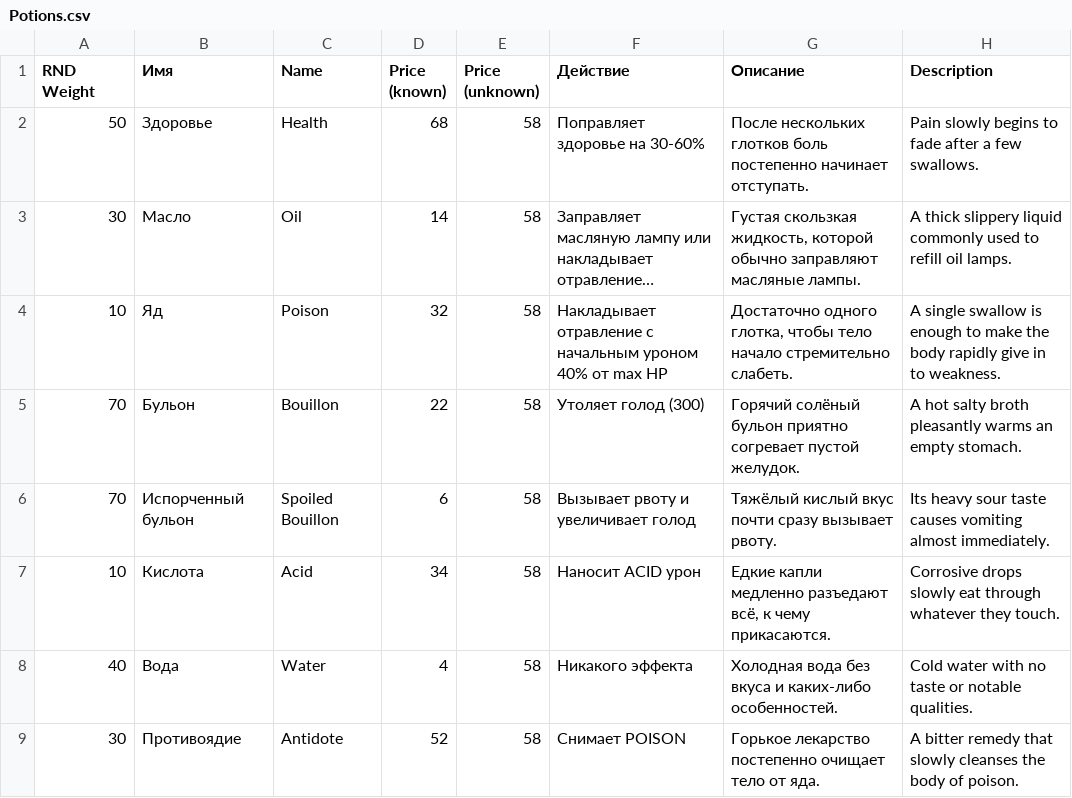
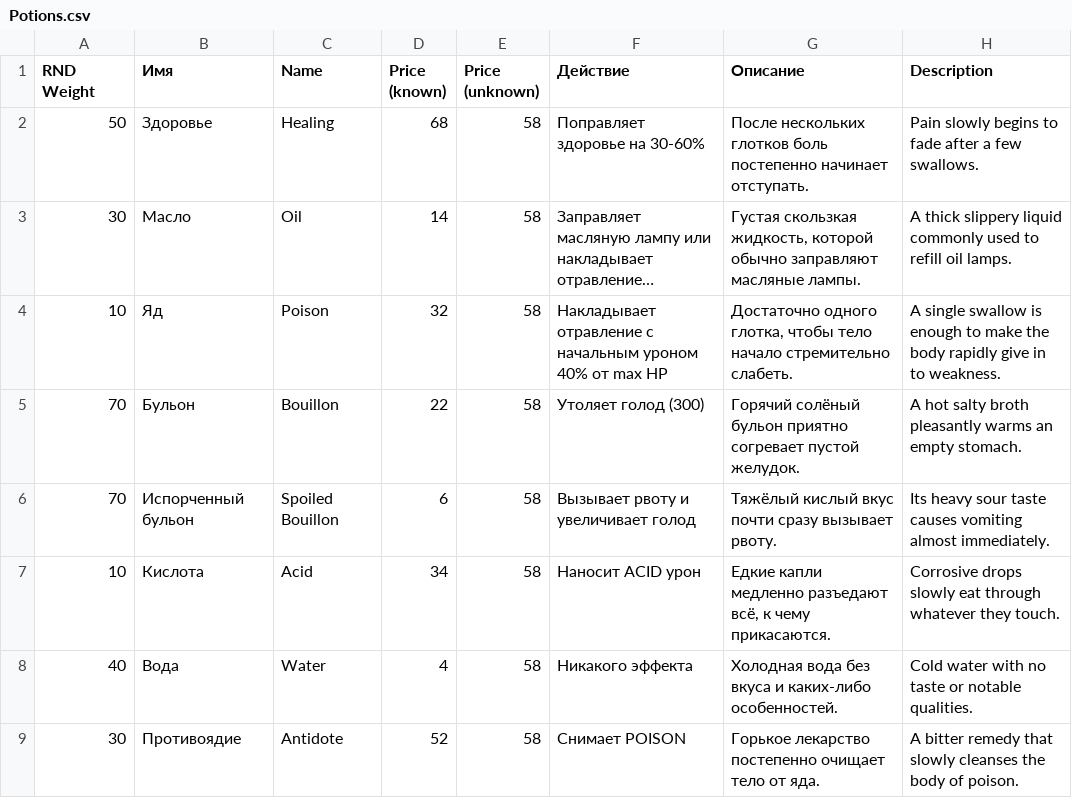
Before and after one commit to vladimir-popov/forgotten_catacombs, a CSV file: misc/entities/Potions.csv, drawn as a sheet; only a part is shown; long unchanged cells end in …; the diff names each change by its address in the sheet, - before the commit and + after, or states it on an @@ line.

Commit message:
Add script to generate potions

```diff
--- a/misc/entities/Potions.csv
+++ b/misc/entities/Potions.csv
-C2 (Name): Health
+C2 (Name): Healing
```
Also changed, not shown: 4 other files.
